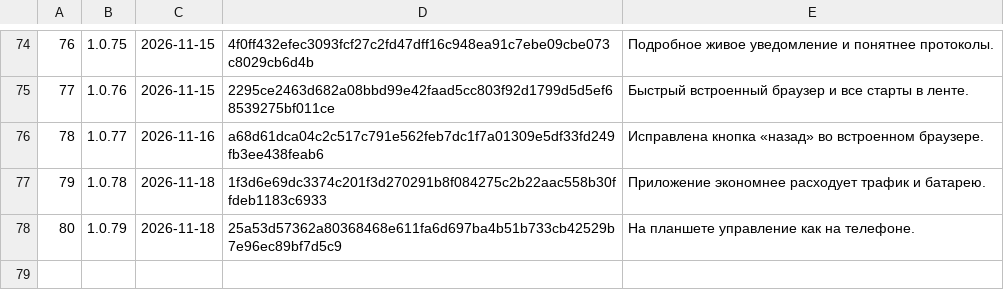
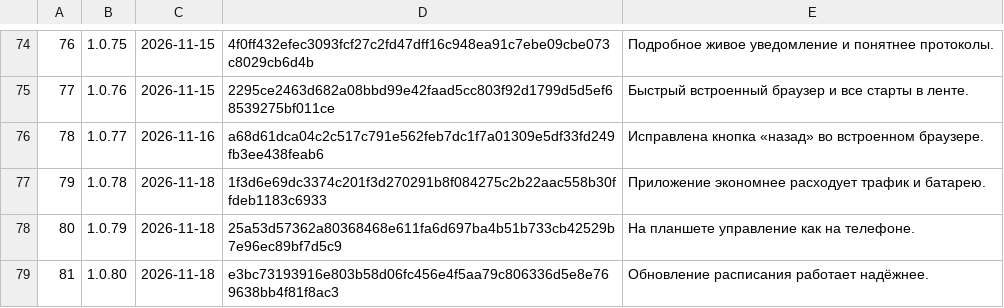
Before and after one commit to xFurya/Starty, a TSV file: tools/released.tsv, drawn as a sheet; only a part is shown, gaps mark what is left out; the diff names each change by its address in the sheet, - before the commit and + after, or states it on an @@ line.

```diff
--- a/tools/released.tsv
+++ b/tools/released.tsv
+row 79: 81 | 1.0.80 | 2026-11-18 | e3bc73193916e803b58d06fc456e4f5aa79c806336d5e8e769638bb4f81f8ac3 | Обновление расписания работает надёжнее.
```
Also changed, not shown: 5 other files.
